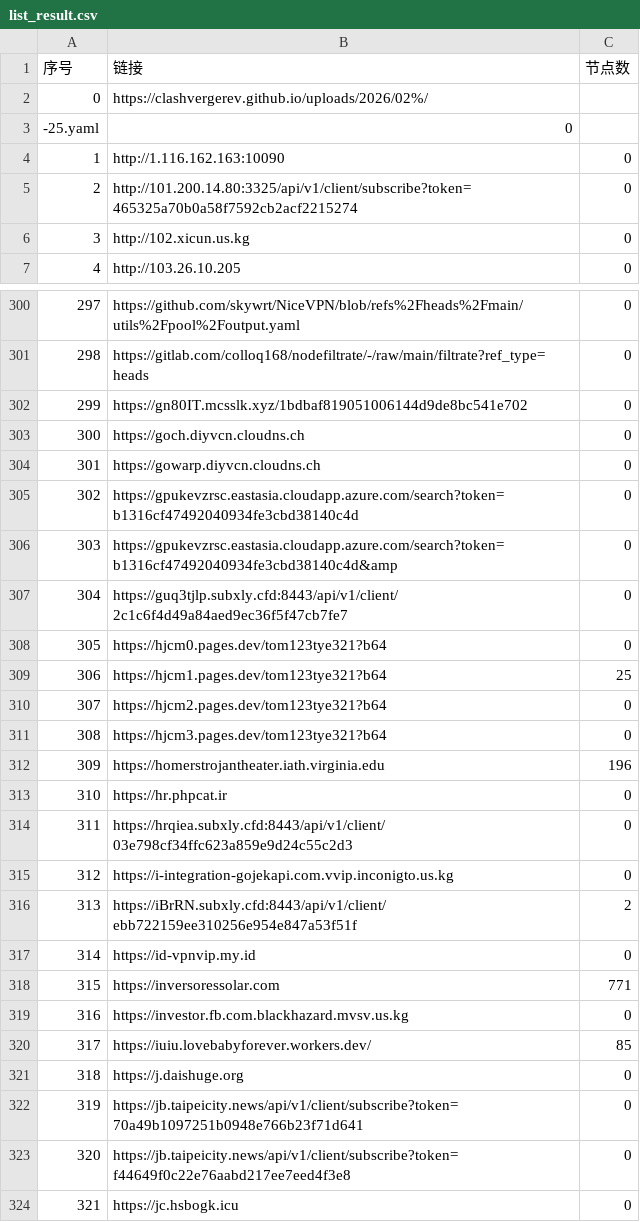
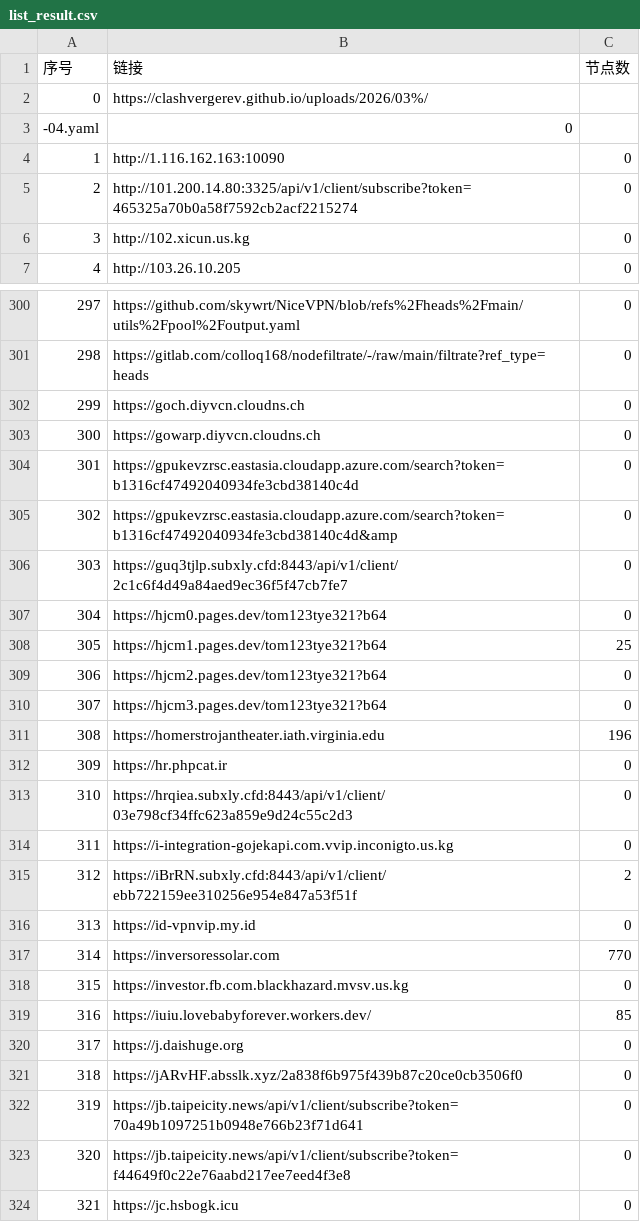
Before and after one commit to nariahlamb/NoMoreWalls, a CSV file: list_result.csv, drawn as a sheet; only a part is shown, gaps mark what is left out; the diff covers the shown part only.

```diff
--- a/list_result.csv
+++ b/list_result.csv
@@ -1,4 +1,4 @@
 序号,链接,节点数
-0,https://clashvergerev.github.io/uploads/2026/02%/
--25.yaml,0
+0,https://clashvergerev.github.io/uploads/2026/03%/
+-04.yaml,0
 1,http://1.116.162.163:10090,0
@@ -301,22 +301,22 @@
 298,https://gitlab.com/colloq168/nodefiltrate/-/raw/main/filtrate?ref_type=heads,0
-299,https://gn80IT.mcsslk.xyz/1bdbaf819051006144d9de8bc541e702,0
-300,https://goch.diyvcn.cloudns.ch,0
-301,https://gowarp.diyvcn.cloudns.ch,0
-302,https://gpukevzrsc.eastasia.cloudapp.azure.com/search?token=b1316cf47492040934fe3cbd38140c4d,0
-303,https://gpukevzrsc.eastasia.cloudapp.azure.com/search?token=b1316cf47492040934fe3cbd38140c4d&amp,0
-304,https://guq3tjlp.subxly.cfd:8443/api/v1/client/2c1c6f4d49a84aed9ec36f5f47cb7fe7,0
-305,https://hjcm0.pages.dev/tom123tye321?b64,0
-306,https://hjcm1.pages.dev/tom123tye321?b64,25
-307,https://hjcm2.pages.dev/tom123tye321?b64,0
-308,https://hjcm3.pages.dev/tom123tye321?b64,0
-309,https://homerstrojantheater.iath.virginia.edu,196
-310,https://hr.phpcat.ir,0
-311,https://hrqiea.subxly.cfd:8443/api/v1/client/03e798cf34ffc623a859e9d24c55c2d3,0
-312,https://i-integration-gojekapi.com.vvip.inconigto.us.kg,0
-313,https://iBrRN.subxly.cfd:8443/api/v1/client/ebb722159ee310256e954e847a53f51f,2
-314,https://id-vpnvip.my.id,0
-315,https://inversoressolar.com,771
-316,https://investor.fb.com.blackhazard.mvsv.us.kg,0
-317,https://iuiu.lovebabyforever.workers.dev/,85
-318,https://j.daishuge.org,0
+299,https://goch.diyvcn.cloudns.ch,0
+300,https://gowarp.diyvcn.cloudns.ch,0
+301,https://gpukevzrsc.eastasia.cloudapp.azure.com/search?token=b1316cf47492040934fe3cbd38140c4d,0
+302,https://gpukevzrsc.eastasia.cloudapp.azure.com/search?token=b1316cf47492040934fe3cbd38140c4d&amp,0
+303,https://guq3tjlp.subxly.cfd:8443/api/v1/client/2c1c6f4d49a84aed9ec36f5f47cb7fe7,0
+304,https://hjcm0.pages.dev/tom123tye321?b64,0
+305,https://hjcm1.pages.dev/tom123tye321?b64,25
+306,https://hjcm2.pages.dev/tom123tye321?b64,0
+307,https://hjcm3.pages.dev/tom123tye321?b64,0
+308,https://homerstrojantheater.iath.virginia.edu,196
+309,https://hr.phpcat.ir,0
+310,https://hrqiea.subxly.cfd:8443/api/v1/client/03e798cf34ffc623a859e9d24c55c2d3,0
+311,https://i-integration-gojekapi.com.vvip.inconigto.us.kg,0
+312,https://iBrRN.subxly.cfd:8443/api/v1/client/ebb722159ee310256e954e847a53f51f,2
+313,https://id-vpnvip.my.id,0
+314,https://inversoressolar.com,770
+315,https://investor.fb.com.blackhazard.mvsv.us.kg,0
+316,https://iuiu.lovebabyforever.workers.dev/,85
+317,https://j.daishuge.org,0
+318,https://jARvHF.absslk.xyz/2a838f6b975f439b87c20ce0cb3506f0,0
 319,https://jb.taipeicity.news/api/v1/client/subscribe?token=70a49b1097251b0948e766b23f71d641,0
```
Also changed, not shown: 102 edited cells elsewhere in this file, 39 other files.
